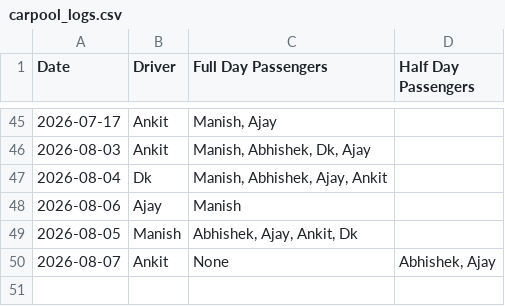
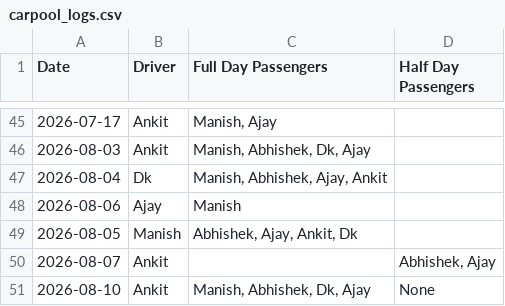
Before and after one commit to manishtripathiirman-collab/carpool-app, a CSV file: carpool_logs.csv, drawn as a sheet; only a part is shown, gaps mark what is left out.

Commit message:
Update trip logs for 2026-08-10

```diff
--- a/carpool_logs.csv
+++ b/carpool_logs.csv
@@ -49,2 +49,3 @@ Date,Driver,Full Day Passengers,Half Day Passengers
 2026-08-05,Manish,"Abhishek, Ajay, Ankit, Dk",
-2026-08-07,Ankit,None,"Abhishek, Ajay"
+2026-08-07,Ankit,,"Abhishek, Ajay"
+2026-08-10,Ankit,"Manish, Abhishek, Dk, Ajay",None
```
